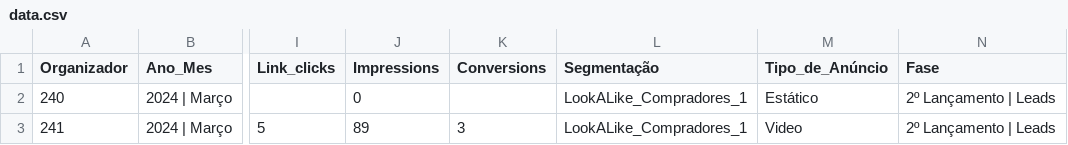
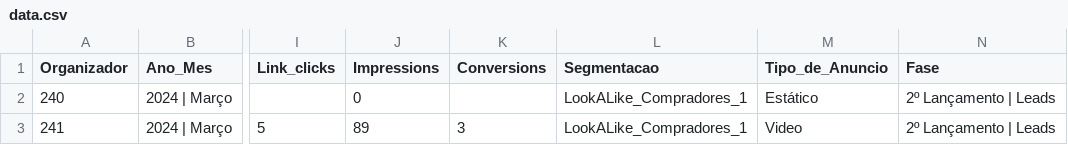
Before and after one commit to lesoame/etl-python-excel, a CSV file: data.csv, drawn as a sheet; only a part is shown, gaps mark what is left out; the diff names each change by its address in the sheet, - before the commit and + after, or states it on an @@ line.

```diff
--- a/data.csv
+++ b/data.csv
-L1: Segmentação
+L1: Segmentacao
-M1: Tipo_de_Anúncio
+M1: Tipo_de_Anuncio
```
Also changed, not shown: 2 other files.
